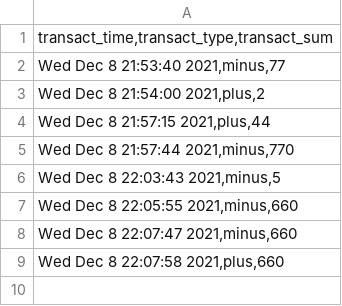
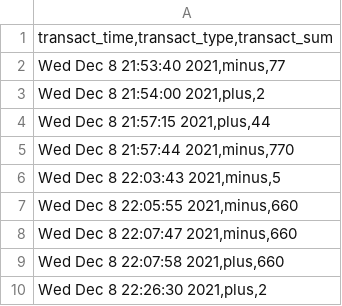
Before and after one commit to Vol-K/volodymyr_k_gh21, a CSV file: HT_07/1_files/Bob_transaction.csv, drawn as a sheet; the diff names each change by its address in the sheet, - before the commit and + after, or states it on an @@ line.

```diff
--- a/HT_07/1_files/Bob_transaction.csv
+++ b/HT_07/1_files/Bob_transaction.csv
+row 10: Wed Dec 8 22:26:30 2021,plus,2
```
Also changed, not shown: 3 other files.
